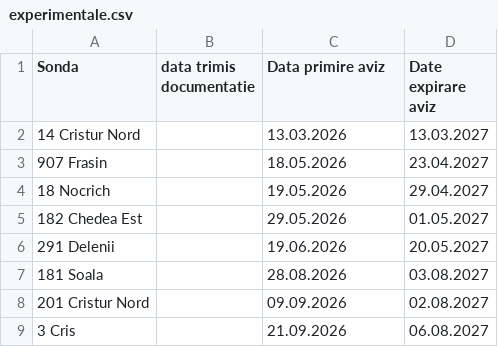
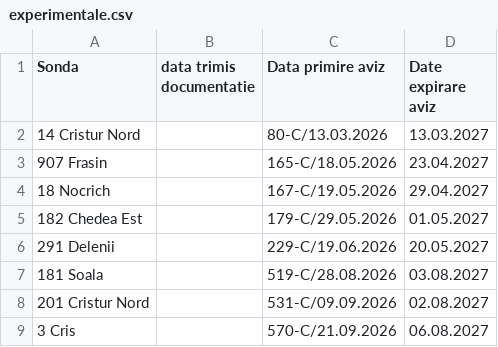
Before and after one commit to serbanbogdan/notes, a CSV file: Organizare/experimentale.csv, drawn as a sheet.

Commit message:
Add files via upload

```diff
--- a/Organizare/experimentale.csv
+++ b/Organizare/experimentale.csv
@@ -1,9 +1,9 @@
 Sonda,data trimis documentatie,Data primire aviz,Date expirare aviz
-14 Cristur Nord,,13.03.2026,13.03.2027
-907 Frasin,,18.05.2026,23.04.2027
-18 Nocrich,,19.05.2026,29.04.2027
-182 Chedea Est,,29.05.2026,01.05.2027
-291 Delenii,,19.06.2026,20.05.2027
-181 Soala,,28.08.2026,03.08.2027
-201 Cristur Nord,,09.09.2026,02.08.2027
-3 Cris,,21.09.2026,06.08.2027
+14 Cristur Nord,,80-C/13.03.2026,13.03.2027
+907 Frasin,,165-C/18.05.2026,23.04.2027
+18 Nocrich,,167-C/19.05.2026,29.04.2027
+182 Chedea Est,,179-C/29.05.2026,01.05.2027
+291 Delenii,,229-C/19.06.2026,20.05.2027
+181 Soala,,519-C/28.08.2026,03.08.2027
+201 Cristur Nord,,531-C/09.09.2026,02.08.2027
+3 Cris,,570-C/21.09.2026,06.08.2027
```
